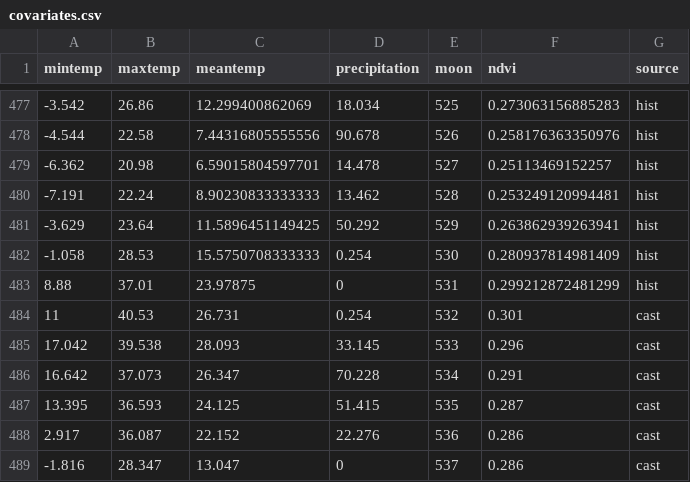
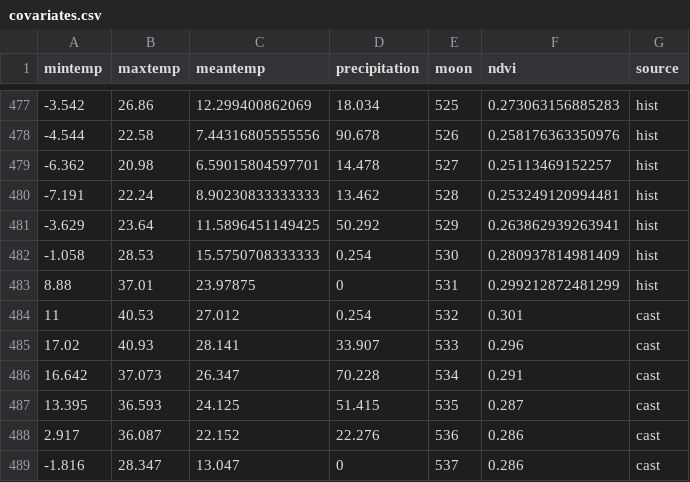
Before and after one commit to weecology/portal-forecasts, a CSV file: data/covariates.csv, drawn as a sheet; only a part is shown, gaps mark what is left out.

```diff
--- a/data/covariates.csv
+++ b/data/covariates.csv
@@ -483,4 +483,4 @@
 8.88,37.01,23.97875,0,531,0.299212872481299,"hist"
-11,40.53,26.731,0.254,532,0.301,"cast"
-17.042,39.538,28.093,33.145,533,0.296,"cast"
+11,40.53,27.012,0.254,532,0.301,"cast"
+17.02,40.93,28.141,33.907,533,0.296,"cast"
 16.642,37.073,26.347,70.228,534,0.291,"cast"
```
Also changed, not shown: data/covariate_casts.csv, data/moon_dates.csv, 6 other files.
